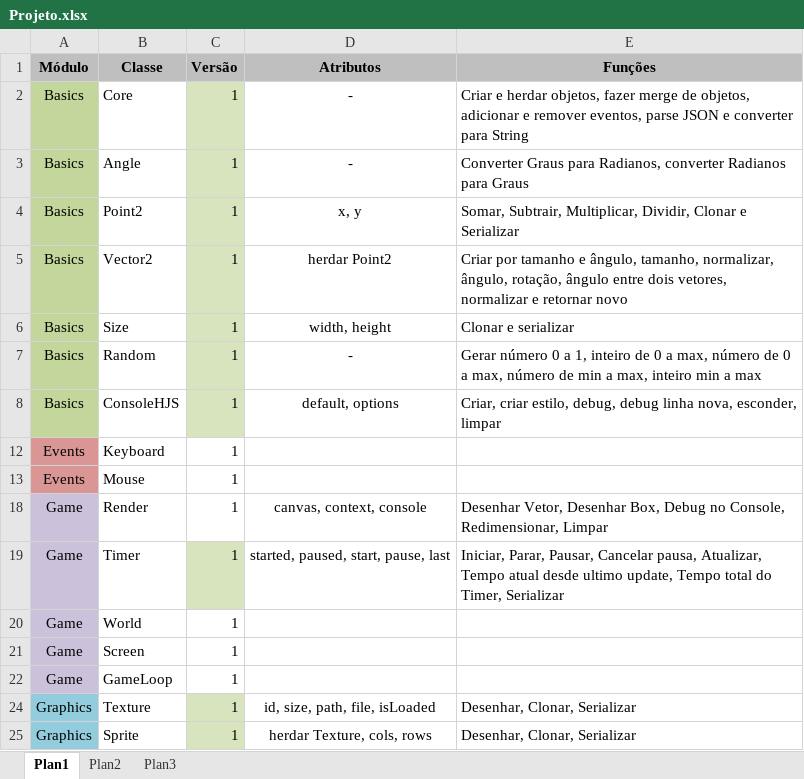
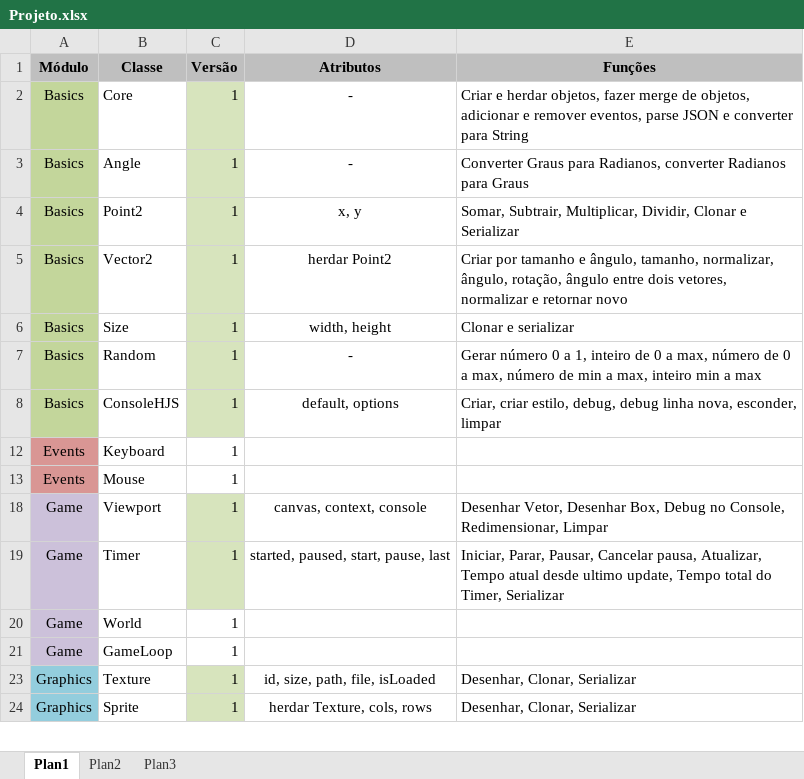
Before and after one commit to srafaeu/HovinJS, an Excel workbook: docs/Projeto.xlsx, sheet Plan1, drawn as a sheet; only a part is shown; values as stored, in another font and other column widths than the file's, no borders; conditional formats not drawn; the diff names each change by its address in the sheet, - before the commit and + after, or states it on an @@ line.

```diff
--- a/docs/Projeto.xlsx (sheet Plan1)
+++ b/docs/Projeto.xlsx (sheet Plan1)
-B18 (Classe): Render
+B18 (Classe): Viewport
-C18 fill: none
+C18 fill: #D7E4BD
-row 21: Game | Screen | 1
```
Also changed, not shown: sheet Plan3, 5 other files.
